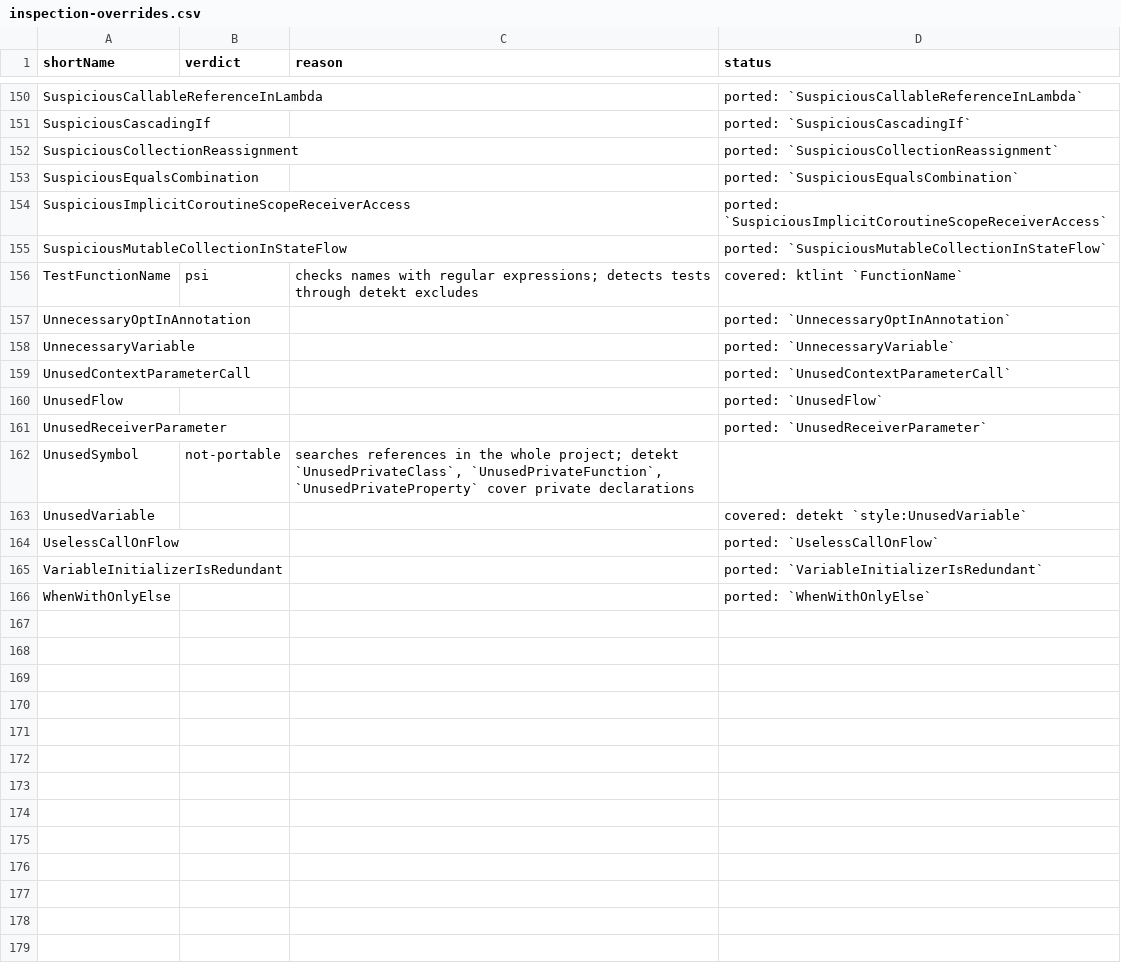
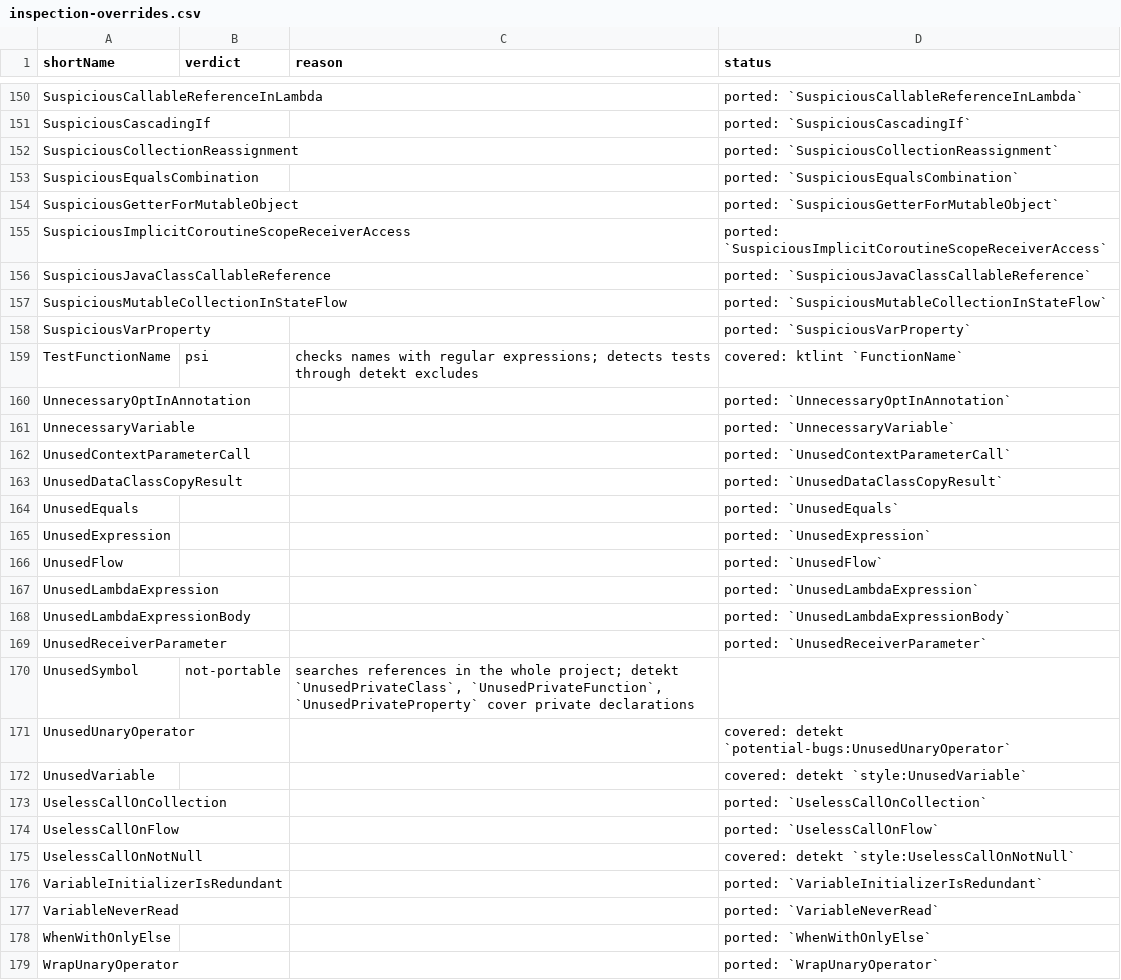
Before and after one commit to overpas/intellij-inspections-detekt-rules, a CSV file: docs/inspection-overrides.csv, drawn as a sheet; only a part is shown, gaps mark what is left out.

```diff
--- a/docs/inspection-overrides.csv
+++ b/docs/inspection-overrides.csv
@@ -153,4 +153,7 @@ SuspiciousCollectionReassignment,,,ported: `SuspiciousCollectionReassignment`
 SuspiciousEqualsCombination,,,ported: `SuspiciousEqualsCombination`
+SuspiciousGetterForMutableObject,,,ported: `SuspiciousGetterForMutableObject`
 SuspiciousImplicitCoroutineScopeReceiverAccess,,,ported: `SuspiciousImplicitCoroutineScopeReceiverAccess`
+SuspiciousJavaClassCallableReference,,,ported: `SuspiciousJavaClassCallableReference`
 SuspiciousMutableCollectionInStateFlow,,,ported: `SuspiciousMutableCollectionInStateFlow`
+SuspiciousVarProperty,,,ported: `SuspiciousVarProperty`
 TestFunctionName,psi,checks names with regular expressions; detects tests through detekt excludes,covered: ktlint `FunctionName`
@@ -159,8 +162,18 @@ UnnecessaryVariable,,,ported: `UnnecessaryVariable`
 UnusedContextParameterCall,,,ported: `UnusedContextParameterCall`
+UnusedDataClassCopyResult,,,ported: `UnusedDataClassCopyResult`
+UnusedEquals,,,ported: `UnusedEquals`
+UnusedExpression,,,ported: `UnusedExpression`
 UnusedFlow,,,ported: `UnusedFlow`
+UnusedLambdaExpression,,,ported: `UnusedLambdaExpression`
+UnusedLambdaExpressionBody,,,ported: `UnusedLambdaExpressionBody`
 UnusedReceiverParameter,,,ported: `UnusedReceiverParameter`
 UnusedSymbol,not-portable,"searches references in the whole project; detekt `UnusedPrivateClass`, `UnusedPrivateFunction`, `UnusedPrivateProperty` cover private declarations",
+UnusedUnaryOperator,,,covered: detekt `potential-bugs:UnusedUnaryOperator`
 UnusedVariable,,,covered: detekt `style:UnusedVariable`
+UselessCallOnCollection,,,ported: `UselessCallOnCollection`
 UselessCallOnFlow,,,ported: `UselessCallOnFlow`
+UselessCallOnNotNull,,,covered: detekt `style:UselessCallOnNotNull`
 VariableInitializerIsRedundant,,,ported: `VariableInitializerIsRedundant`
+VariableNeverRead,,,ported: `VariableNeverRead`
 WhenWithOnlyElse,,,ported: `WhenWithOnlyElse`
+WrapUnaryOperator,,,ported: `WrapUnaryOperator`
```
Also changed, not shown: docs/inspections.csv, 36 other files.
